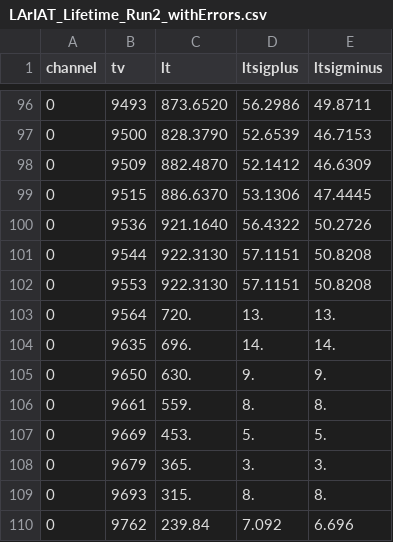
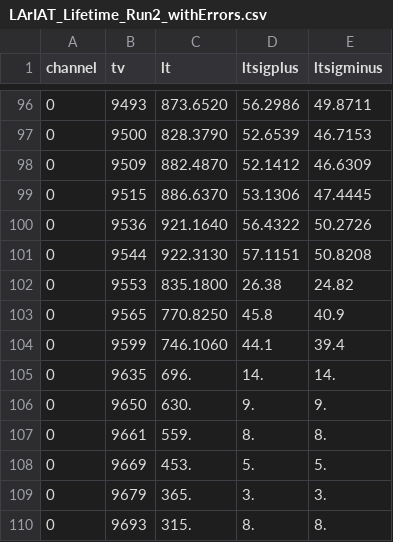
Before and after one commit to lariat/lariatsoft, a CSV file: LArIATDataProviders/LArIAT_Lifetime_Run2_withErrors.csv, drawn as a sheet; only a part is shown, gaps mark what is left out; the shorter side is filled out with more unchanged rows; removed rows and columns are numbered as before the commit, all else as after; the diff names each change by its address in the sheet, - before the commit and + after, or states it on an @@ line.

Commit message:
Update clustering parameters, fix bug where electron lifetime wasn't being corrected for in ana

```diff
--- a/LArIATDataProviders/LArIAT_Lifetime_Run2_withErrors.csv
+++ b/LArIATDataProviders/LArIAT_Lifetime_Run2_withErrors.csv
-C102 (lt): 922.3130
+C102 (lt): 835.1800
-D102 (ltsigplus): 57.1151
+D102 (ltsigplus): 26.38
-E102 (ltsigminus): 50.8208
+E102 (ltsigminus): 24.82
-row 103: 0 | 9564 | 720. | 13. | 13.
+row 103: 0 | 9565 | 770.8250 | 45.8 | 40.9
+row 104: 0 | 9599 | 746.1060 | 44.1 | 39.4
```
Also changed, not shown: 5 other files.
